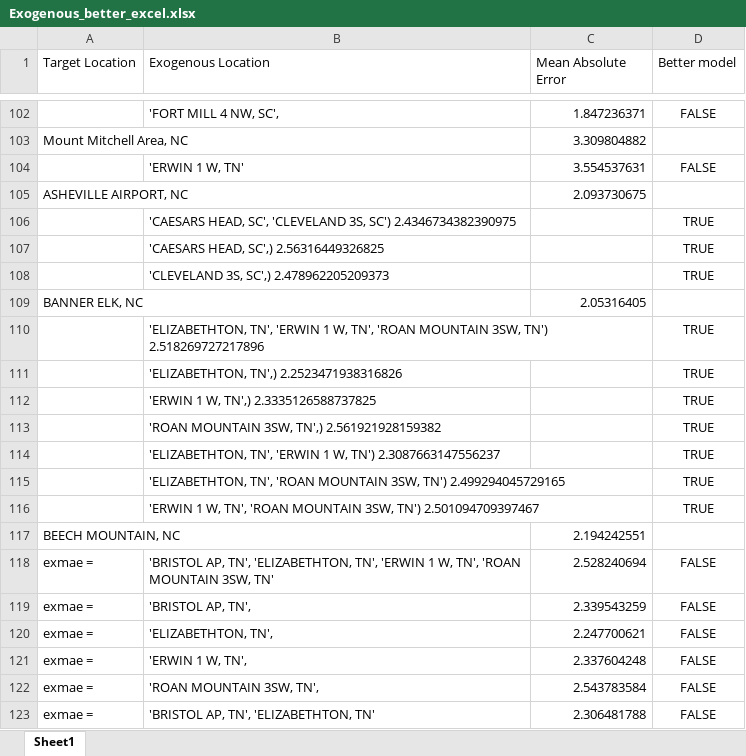
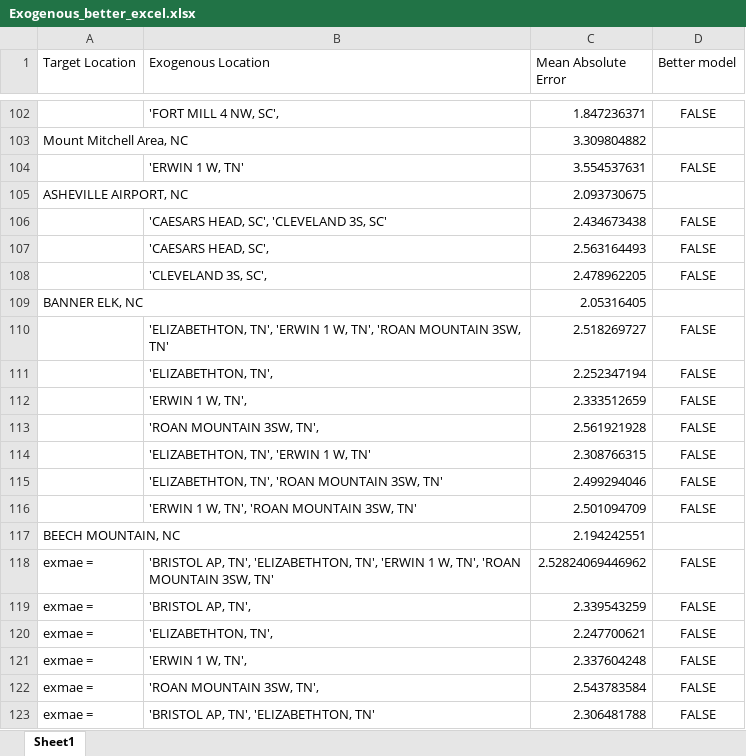
Before and after one commit to lilfetz22/NCRainfallPredictions_CAP1, an Excel workbook: data/manipulated_data/Exogenous_better_excel.xlsx, sheet Sheet1, drawn as a sheet; only a part is shown, gaps mark what is left out; values as stored, in another font and other column widths than the file's, no borders; removed rows and columns are numbered as before the commit, all else as after; the diff names each change by its address in the sheet, - before the commit and + after, or states it on an @@ line.

Commit message:
Results Merge >> updated excel doc & All MAE.json with matching MAE values rounded to 9 places

```diff
--- a/data/manipulated_data/Exogenous_better_excel.xlsx (sheet Sheet1)
+++ b/data/manipulated_data/Exogenous_better_excel.xlsx (sheet Sheet1)
-row 106:  | 'CAESARS HEAD, SC', 'CLEVELAND 3S, SC') 2.4346734382390975 |  | TRUE
-row 107:  | 'CAESARS HEAD, SC',) 2.56316449326825 |  | TRUE
-row 108:  | 'CLEVELAND 3S, SC',) 2.478962205209373 |  | TRUE
+row 106:  | 'CAESARS HEAD, SC', 'CLEVELAND 3S, SC' | 2.434673438 | FALSE
+row 107:  | 'CAESARS HEAD, SC', | 2.563164493 | FALSE
+row 108:  | 'CLEVELAND 3S, SC', | 2.478962205 | FALSE
-row 110:  | 'ELIZABETHTON, TN', 'ERWIN 1 W, TN', 'ROAN MOUNTAIN 3SW, TN') 2.518269727217896 |  | TRUE
-row 111:  | 'ELIZABETHTON, TN',) 2.2523471938316826 |  | TRUE
-row 112:  | 'ERWIN 1 W, TN',) 2.3335126588737825 |  | TRUE
-row 113:  | 'ROAN MOUNTAIN 3SW, TN',) 2.561921928159382 |  | TRUE
-row 114:  | 'ELIZABETHTON, TN', 'ERWIN 1 W, TN') 2.3087663147556237 |  | TRUE
-row 115:  | 'ELIZABETHTON, TN', 'ROAN MOUNTAIN 3SW, TN') 2.499294045729165 |  | TRUE
-row 116:  | 'ERWIN 1 W, TN', 'ROAN MOUNTAIN 3SW, TN') 2.501094709397467 |  | TRUE
+row 110:  | 'ELIZABETHTON, TN', 'ERWIN 1 W, TN', 'ROAN MOUNTAIN 3SW, TN' | 2.518269727 | FALSE
+row 111:  | 'ELIZABETHTON, TN', | 2.252347194 | FALSE
+row 112:  | 'ERWIN 1 W, TN', | 2.333512659 | FALSE
+row 113:  | 'ROAN MOUNTAIN 3SW, TN', | 2.561921928 | FALSE
+row 114:  | 'ELIZABETHTON, TN', 'ERWIN 1 W, TN' | 2.308766315 | FALSE
+row 115:  | 'ELIZABETHTON, TN', 'ROAN MOUNTAIN 3SW, TN' | 2.499294046 | FALSE
+row 116:  | 'ERWIN 1 W, TN', 'ROAN MOUNTAIN 3SW, TN' | 2.501094709 | FALSE
-C118 (Mean Absolute Error): 2.528240694
+C118 (Mean Absolute Error): 2.52824069446962
```
Also changed, not shown: 1 other file.
